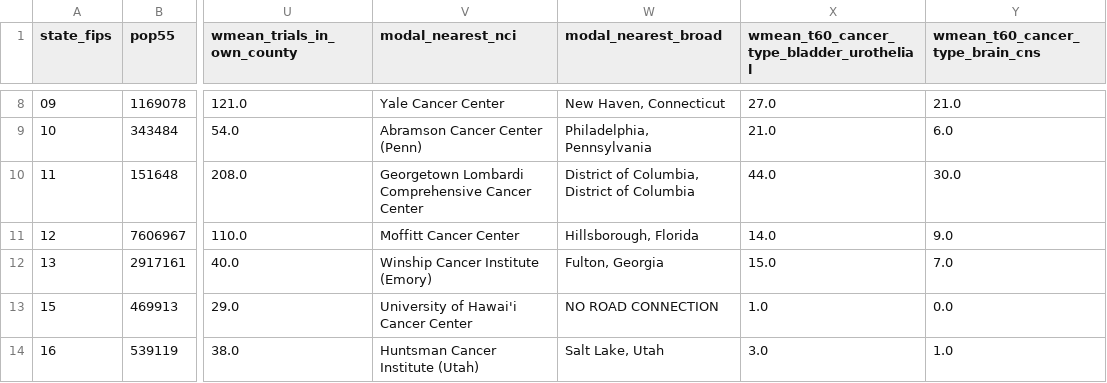
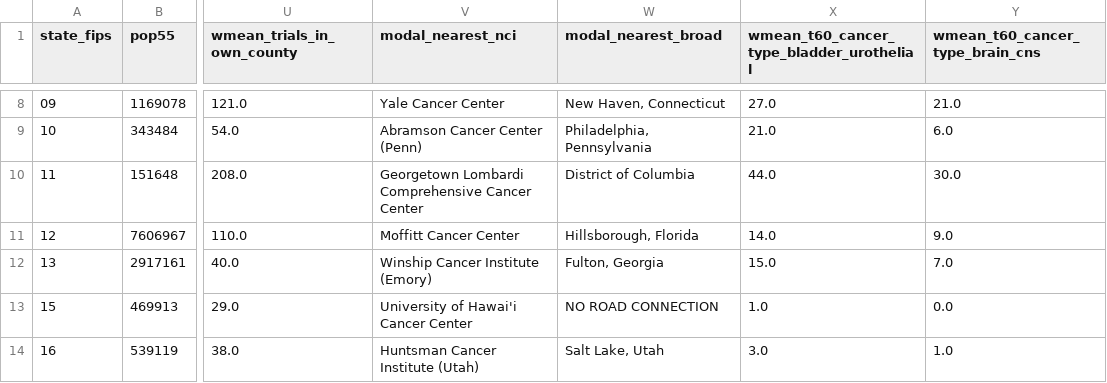
Before and after one commit to nehaamd/cancer-trial-access-fullmap, a CSV file: out_adult55/state_metrics_v3.csv, drawn as a sheet; only a part is shown, gaps mark what is left out; the diff names each change by its address in the sheet, - before the commit and + after, or states it on an @@ line.

```diff
--- a/out_adult55/state_metrics_v3.csv
+++ b/out_adult55/state_metrics_v3.csv
-W10 (modal_nearest_broad): District of Columbia, District of Columbia
+W10 (modal_nearest_broad): District of Columbia
```
Also changed, not shown: out_adult55/county_road_distances.csv, out_adult55/district_metrics_v3.csv, 37 other files.
